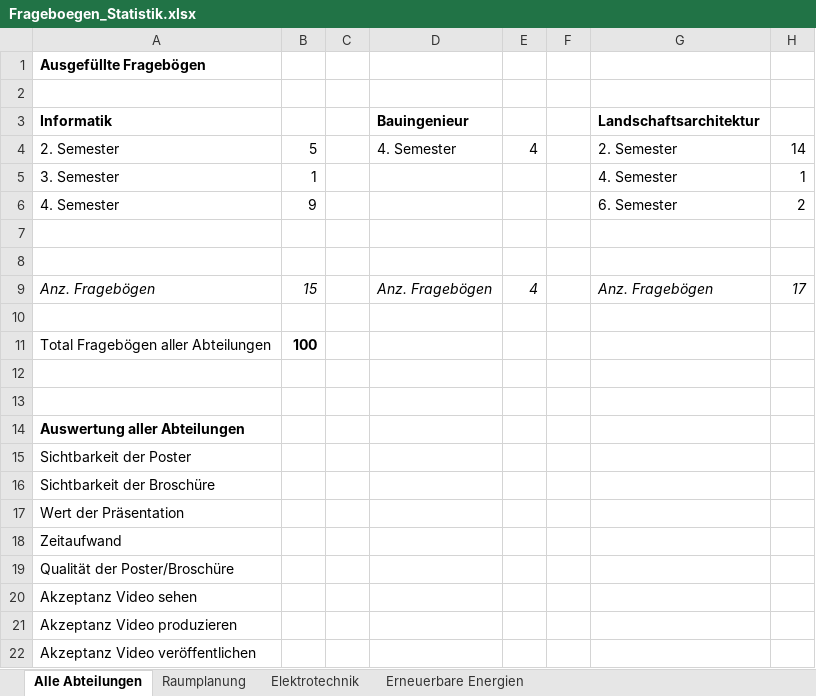
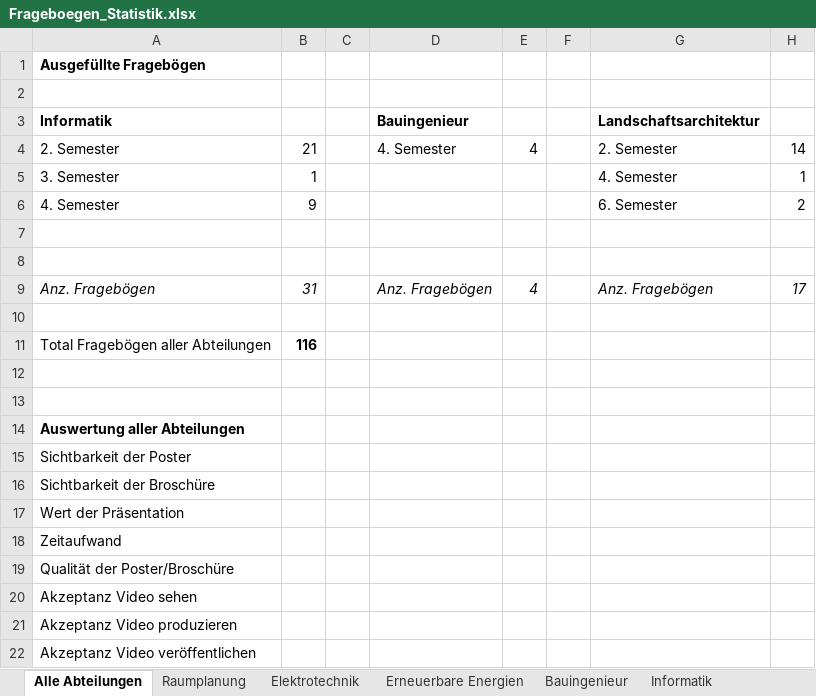
Before and after one commit to lukaselmer/hsr-bachelor-thesis-videowall, an Excel workbook: doc/Bericht/05_Technischer Bericht/03_Vorstudie/Frageboegen_Statistik.xlsx, sheet Alle Abteilungen, drawn as a sheet; only a part is shown; values as stored, in another font and other column widths than the file's, no borders; the diff names each change by its address in the sheet, - before the commit and + after, or states it on an @@ line.

```diff
--- a/doc/Bericht/05_Technischer Bericht/03_Vorstudie/Frageboegen_Statistik.xlsx (sheet Alle Abteilungen)
+++ b/doc/Bericht/05_Technischer Bericht/03_Vorstudie/Frageboegen_Statistik.xlsx (sheet Alle Abteilungen)
+sheet tab: Bauingenieur
+sheet tab: Informatik
-B4: 5
+B4: 21
-B9: 15
+B9: 31
-B11: 100
+B11: 116
```
Also changed, not shown: sheet Erneuerbare Energien.
